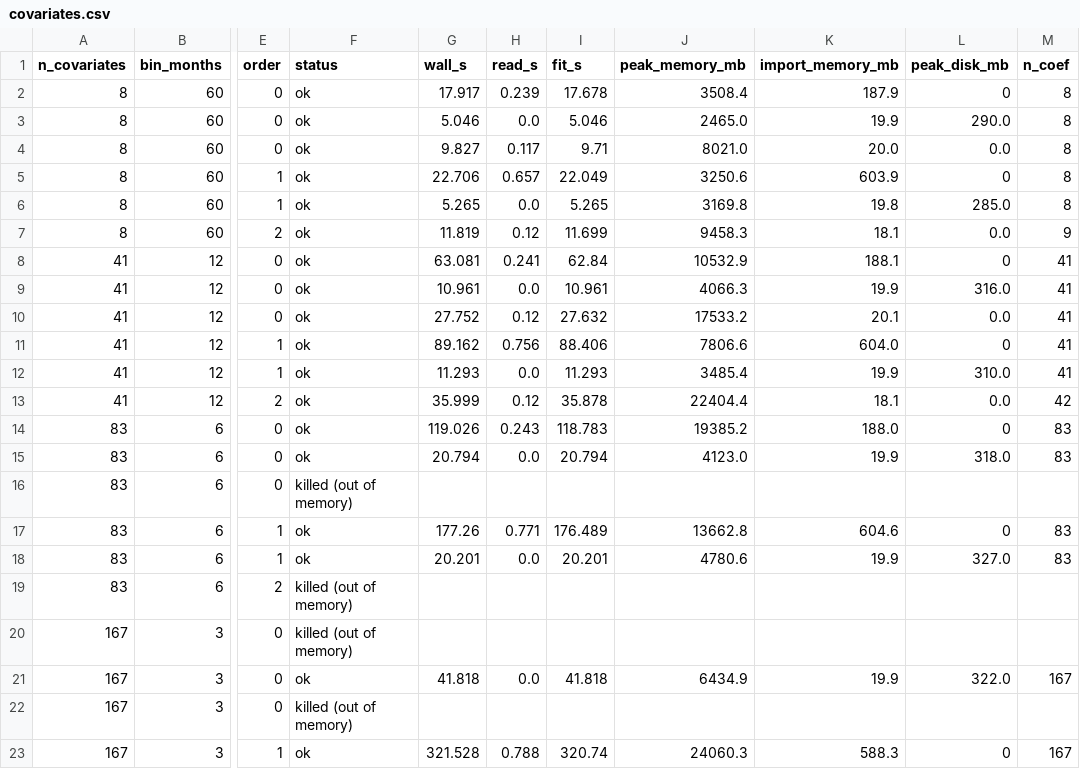
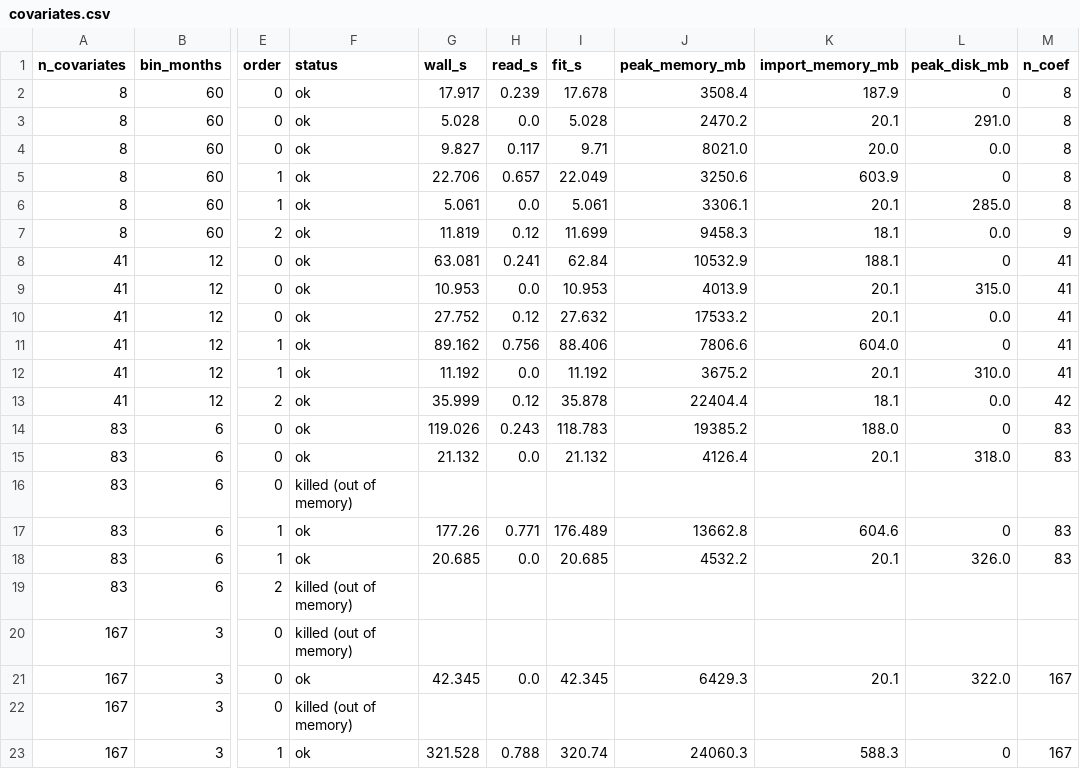
Before and after one commit to leetucker/hdfe-stream, a CSV file: benchmarks/results/covariates.csv, drawn as a sheet; only a part is shown, gaps mark what is left out; the diff covers the shown part only; the diff names each change by its address in the sheet, - before the commit and + after, or states it on an @@ line.

```diff
--- a/benchmarks/results/covariates.csv
+++ b/benchmarks/results/covariates.csv
-G3 (wall_s): 5.046
+G3 (wall_s): 5.028
-I3 (fit_s): 5.046
+I3 (fit_s): 5.028
-J3 (peak_memory_mb): 2465.0
+J3 (peak_memory_mb): 2470.2
-K3 (import_memory_mb): 19.9
+K3 (import_memory_mb): 20.1
-L3 (peak_disk_mb): 290.0
+L3 (peak_disk_mb): 291.0
-G6 (wall_s): 5.265
+G6 (wall_s): 5.061
-I6 (fit_s): 5.265
+I6 (fit_s): 5.061
-J6 (peak_memory_mb): 3169.8
+J6 (peak_memory_mb): 3306.1
-K6 (import_memory_mb): 19.8
+K6 (import_memory_mb): 20.1
-G9 (wall_s): 10.961
+G9 (wall_s): 10.953
-I9 (fit_s): 10.961
+I9 (fit_s): 10.953
-J9 (peak_memory_mb): 4066.3
+J9 (peak_memory_mb): 4013.9
-K9 (import_memory_mb): 19.9
+K9 (import_memory_mb): 20.1
-L9 (peak_disk_mb): 316.0
+L9 (peak_disk_mb): 315.0
-G12 (wall_s): 11.293
+G12 (wall_s): 11.192
-I12 (fit_s): 11.293
+I12 (fit_s): 11.192
-J12 (peak_memory_mb): 3485.4
+J12 (peak_memory_mb): 3675.2
-K12 (import_memory_mb): 19.9
+K12 (import_memory_mb): 20.1
-G15 (wall_s): 20.794
+G15 (wall_s): 21.132
-I15 (fit_s): 20.794
+I15 (fit_s): 21.132
-J15 (peak_memory_mb): 4123.0
+J15 (peak_memory_mb): 4126.4
-K15 (import_memory_mb): 19.9
+K15 (import_memory_mb): 20.1
-G18 (wall_s): 20.201
+G18 (wall_s): 20.685
-I18 (fit_s): 20.201
+I18 (fit_s): 20.685
-J18 (peak_memory_mb): 4780.6
+J18 (peak_memory_mb): 4532.2
-K18 (import_memory_mb): 19.9
+K18 (import_memory_mb): 20.1
-L18 (peak_disk_mb): 327.0
+L18 (peak_disk_mb): 326.0
-G21 (wall_s): 41.818
+G21 (wall_s): 42.345
-I21 (fit_s): 41.818
+I21 (fit_s): 42.345
-J21 (peak_memory_mb): 6434.9
+J21 (peak_memory_mb): 6429.3
-K21 (import_memory_mb): 19.9
+K21 (import_memory_mb): 20.1
```
Also changed, not shown: 13 edited cells elsewhere in this file, benchmarks/results/binary.csv, benchmarks/results/glm_covariates.csv, 44 other files.
